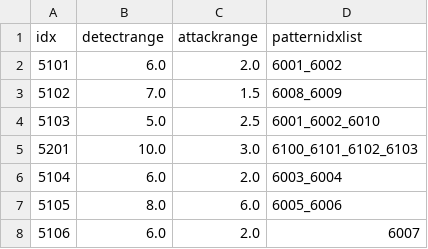
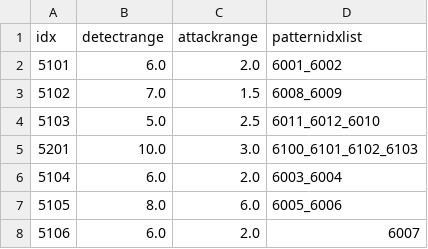
Before and after one commit to KangSungKyu/TP2, a CSV file: Assets/Datas/MonsterBaseData.csv, drawn as a sheet.

```diff
--- a/Assets/Datas/MonsterBaseData.csv
+++ b/Assets/Datas/MonsterBaseData.csv
@@ -3,3 +3,3 @@ idx,detectrange,attackrange,patternidxlist
 5102,7.0,1.5,6008_6009
-5103,5.0,2.5,6001_6002_6010
+5103,5.0,2.5,6011_6012_6010
 5201,10.0,3.0,6100_6101_6102_6103
```
Also changed, not shown: Assets/Datas/EffectData.csv, Assets/Datas/MonsterPatternData.csv, 39 other files.
